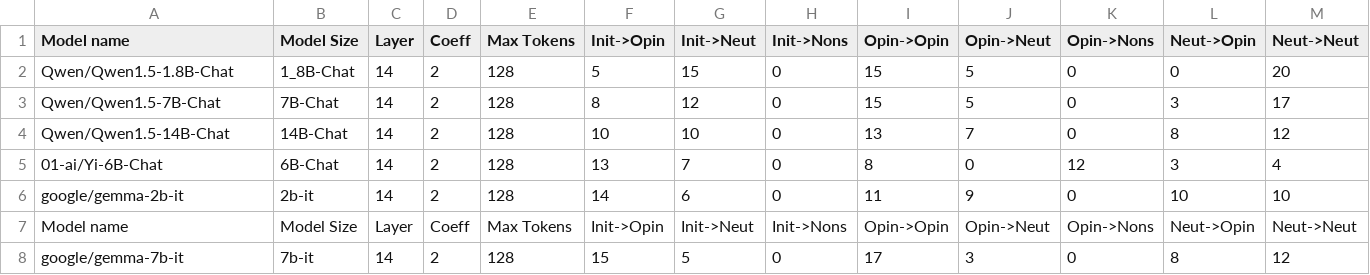
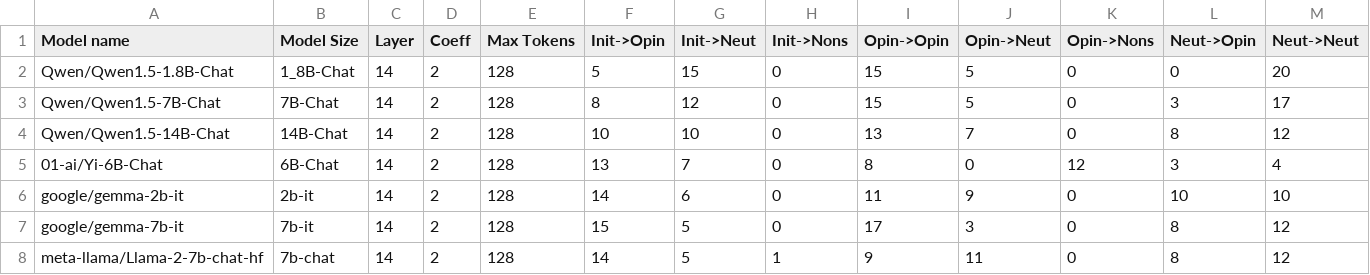
Before and after one commit to oninvis/Algoverse_Mech_Interp, a CSV file: experiments/farhan_logs/Advanced_Logging_Test.csv, drawn as a sheet; only a part is shown; removed rows and columns are numbered as before the commit, all else as after; rows hold the shown columns only; the diff names each change by its address in the sheet, - before the commit and + after, or states it on an @@ line.

Commit message:
fExperiment performed on meta-llama/Llama-2-7b-chat-hf

```diff
--- a/experiments/farhan_logs/Advanced_Logging_Test.csv
+++ b/experiments/farhan_logs/Advanced_Logging_Test.csv
-row 7: Model name | Model Size | Layer | Coeff | Max Tokens | Init->Opin | Init->Neut | Init->Nons | Opin->Opin | Opin->Neut | Opin->Nons | Neut->Opin | Neut->Neut
+row 8: meta-llama/Llama-2-7b-chat-hf | 7b-chat | 14 | 2 | 128 | 14 | 5 | 1 | 9 | 11 | 0 | 8 | 12
```
Also changed, not shown: 8 other files.
